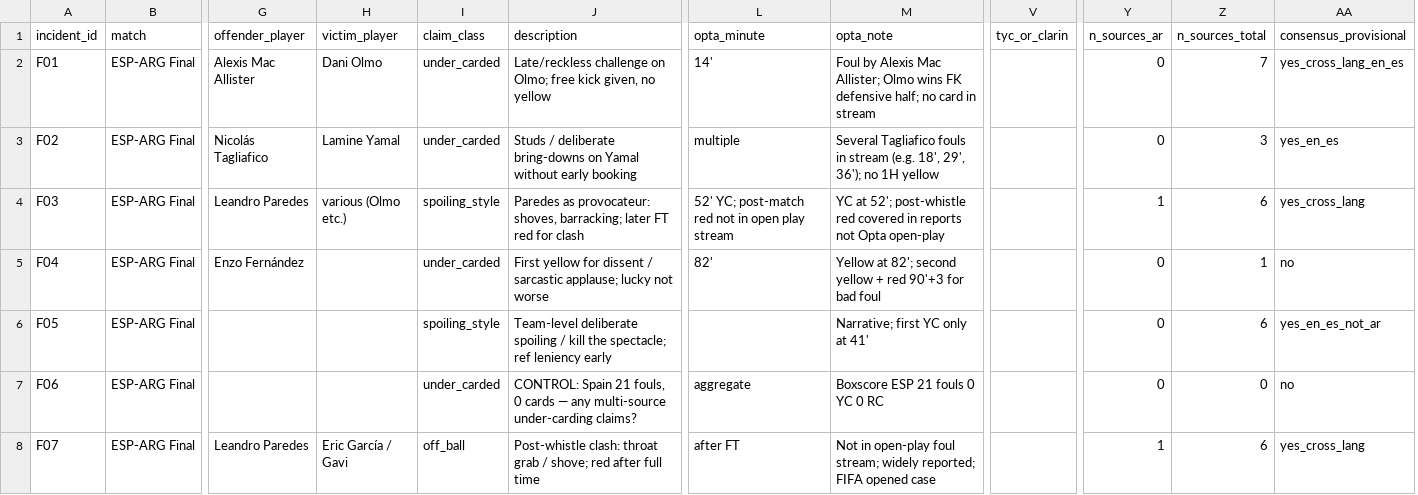
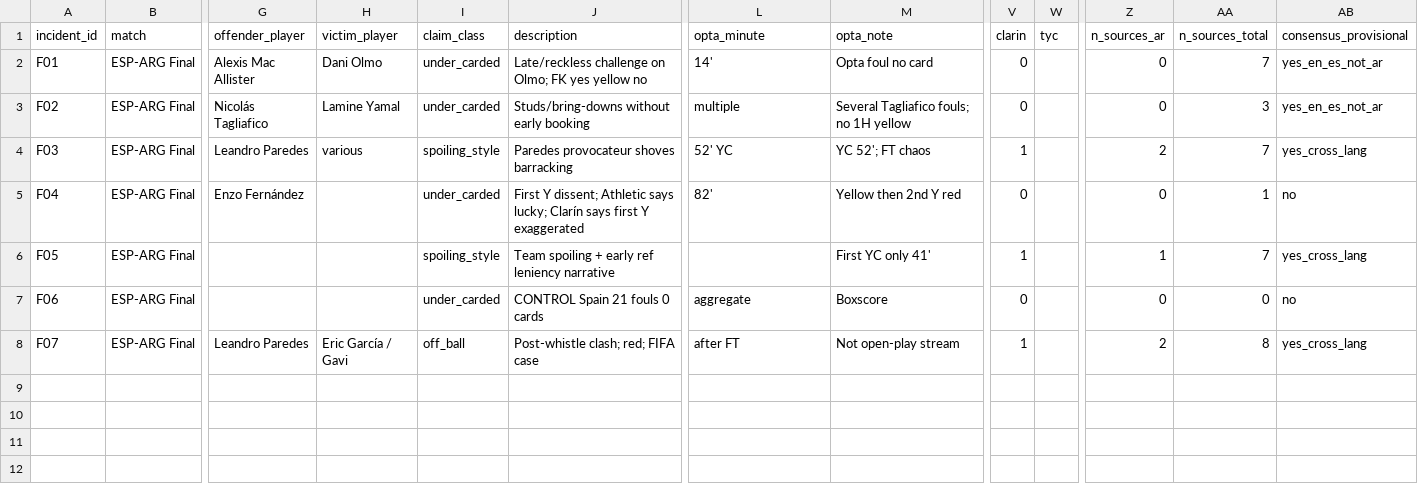
Before and after one commit to r-uben/cancherism, a CSV file: data/processed/final_incident_source_matrix.csv, drawn as a sheet; only a part is shown, gaps mark what is left out; removed rows and columns are numbered as before the commit, all else as after; the diff names each change by its address in the sheet, - before the commit and + after, or states it on an @@ line.

```diff
--- a/data/processed/final_incident_source_matrix.csv
+++ b/data/processed/final_incident_source_matrix.csv
-column V (tyc_or_clarin), empty
+column V (clarin), rows 2-8: 0 | 0 | 1 | 0 | 1 | 0 | 1
+column W (tyc), empty
-J2 (description): …on Olmo; free kick given, no yellow
+J2 (description): …on Olmo; FK yes yellow no
-M2 (opta_note): Foul by Alexis Mac Allister; Olmo wins FK defensive half; no card in stream
+M2 (opta_note): Opta foul no card
-AB2 (consensus_provisional): yes_cross_lang_en_es
+AB2 (consensus_provisional): yes_en_es_not_ar
-J3 (description): Studs / deliberate bring-downs on Yamal without early…
+J3 (description): Studs/bring-downs without early…
-M3 (opta_note): Several Tagliafico fouls in stream (e.g. 18', 29', 36'); no 1H…
+M3 (opta_note): Several Tagliafico fouls; no 1H…
-AB3 (consensus_provisional): yes_en_es
+AB3 (consensus_provisional): yes_en_es_not_ar
-H4 (victim_player): various (Olmo etc.)
+H4 (victim_player): various
-J4 (description): Paredes as provocateur: shoves, barracking; later FT red for clash
+J4 (description): Paredes provocateur shoves barracking
-L4 (opta_minute): 52' YC; post-match red not in open play stream
+L4 (opta_minute): 52' YC
-M4 (opta_note): YC at 52'; post-whistle red covered in reports not Opta open-play
+M4 (opta_note): YC 52'; FT chaos
-Z4 (n_sources_ar): 1
+Z4 (n_sources_ar): 2
-AA4 (n_sources_total): 6
+AA4 (n_sources_total): 7
-J5 (description): First yellow for dissent / sarcastic applause; lucky not worse
+J5 (description): First Y dissent; Athletic says lucky; Clarín says first Y exaggerated
-M5 (opta_note): Yellow at 82'; second yellow + red 90'+3 for bad foul
+M5 (opta_note): Yellow then 2nd Y red
-J6 (description): Team-level deliberate spoiling / kill the spectacle; ref leniency early
+J6 (description): Team spoiling + early ref leniency narrative
-M6 (opta_note): Narrative; first YC only at 41'
+M6 (opta_note): First YC only 41'
-Z6 (n_sources_ar): 0
+Z6 (n_sources_ar): 1
-AA6 (n_sources_total): 6
+AA6 (n_sources_total): 7
-AB6 (consensus_provisional): yes_en_es_not_ar
+AB6 (consensus_provisional): yes_cross_lang
-J7 (description): CONTROL: Spain 21 fouls, 0 cards — any multi-source under-carding claims?
+J7 (description): CONTROL Spain 21 fouls 0 cards
-M7 (opta_note): Boxscore ESP 21 fouls 0 YC 0 RC
+M7 (opta_note): Boxscore
-J8 (description): Post-whistle clash: throat grab / shove; red after full time
+J8 (description): Post-whistle clash; red; FIFA case
-M8 (opta_note): Not in open-play foul stream; widely reported; FIFA opened case
+M8 (opta_note): Not open-play stream
-Z8 (n_sources_ar): 1
+Z8 (n_sources_ar): 2
-AA8 (n_sources_total): 6
+AA8 (n_sources_total): 8
```
Also changed, not shown: data/processed/egypt_incident_source_matrix.csv, data/processed/final_claims_long.csv, 21 other files.
